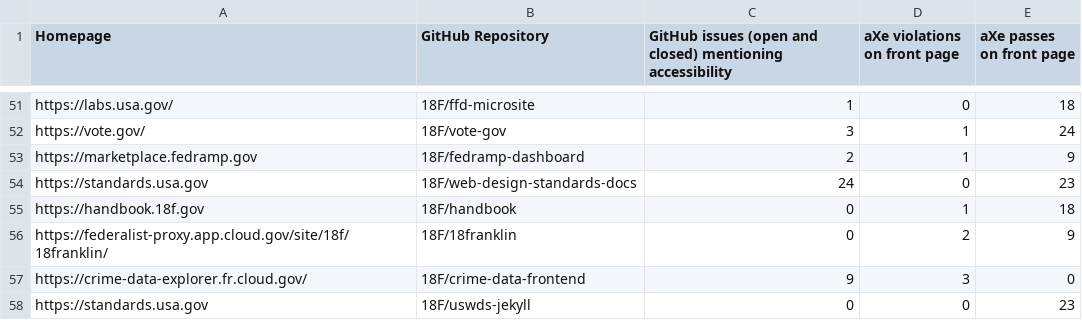
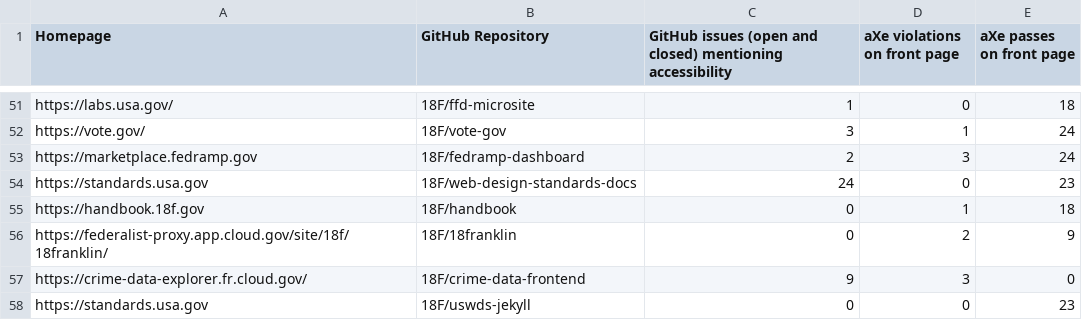
Before and after one commit to 18F/a11y-metrics, a CSV file: stats.csv, drawn as a sheet; only a part is shown, gaps mark what is left out.

```diff
--- a/stats.csv
+++ b/stats.csv
@@ -52,3 +52,3 @@ https://labs.usa.gov/,18F/ffd-microsite,1,0,18
 https://vote.gov/,18F/vote-gov,3,1,24
-https://marketplace.fedramp.gov,18F/fedramp-dashboard,2,1,9
+https://marketplace.fedramp.gov,18F/fedramp-dashboard,2,3,24
 https://standards.usa.gov,18F/web-design-standards-docs,24,0,23
```
Also changed, not shown: 2 other files.
